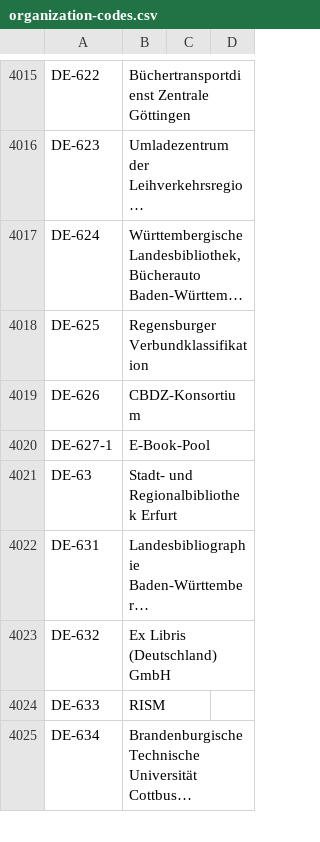
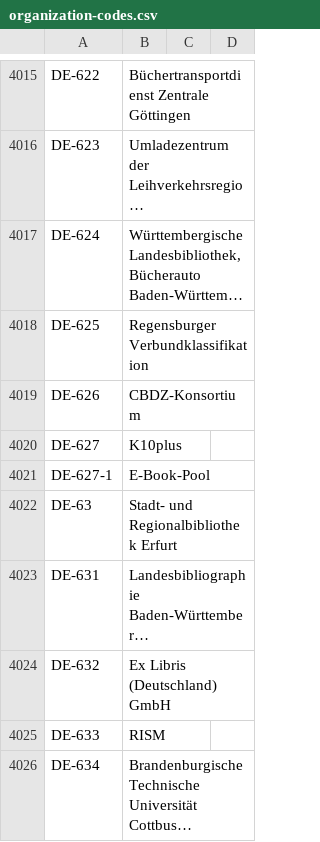
Before and after one commit to pkiraly/qa-catalogue, a CSV file: src/main/resources/marc/organization-codes.csv, drawn as a sheet; only a part is shown, gaps mark what is left out; long unchanged cells end in ….

Commit message:
Reporting deprecated terms in MARC vocabularies #764: use in validation

```diff
--- a/src/main/resources/marc/organization-codes.csv
+++ b/src/main/resources/marc/organization-codes.csv
@@ -4019,2 +4019,3 @@ DE-625;Regensburger Verbundklassifikation
 DE-626;CBDZ-Konsortium
+DE-627;K10plus
 DE-627-1;E-Book-Pool
```
Also changed, not shown: 15 other files.
